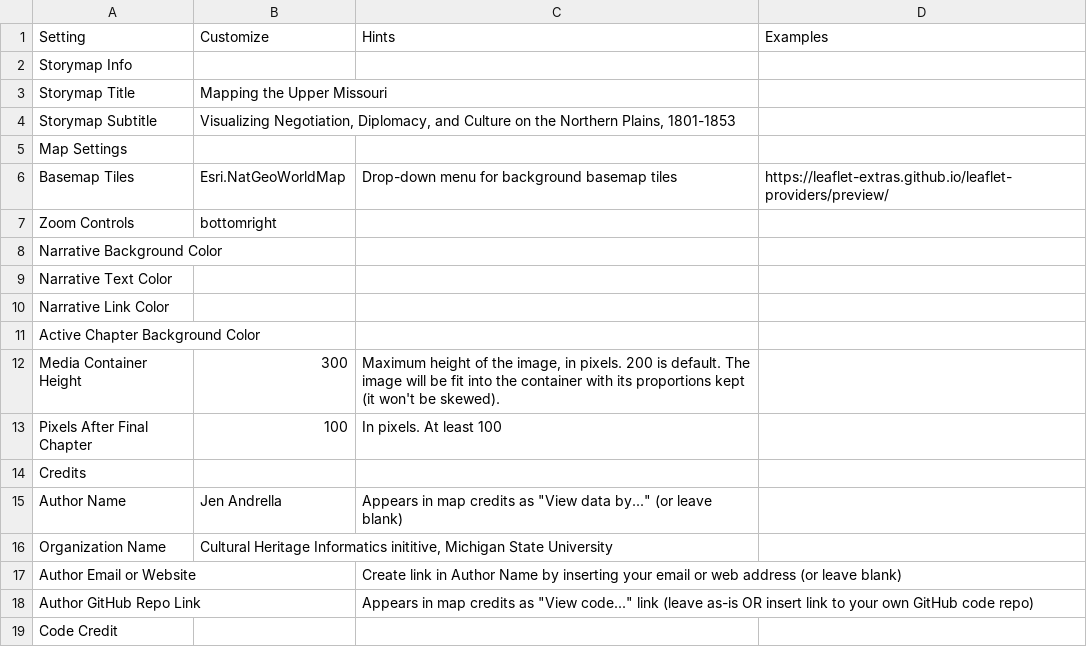
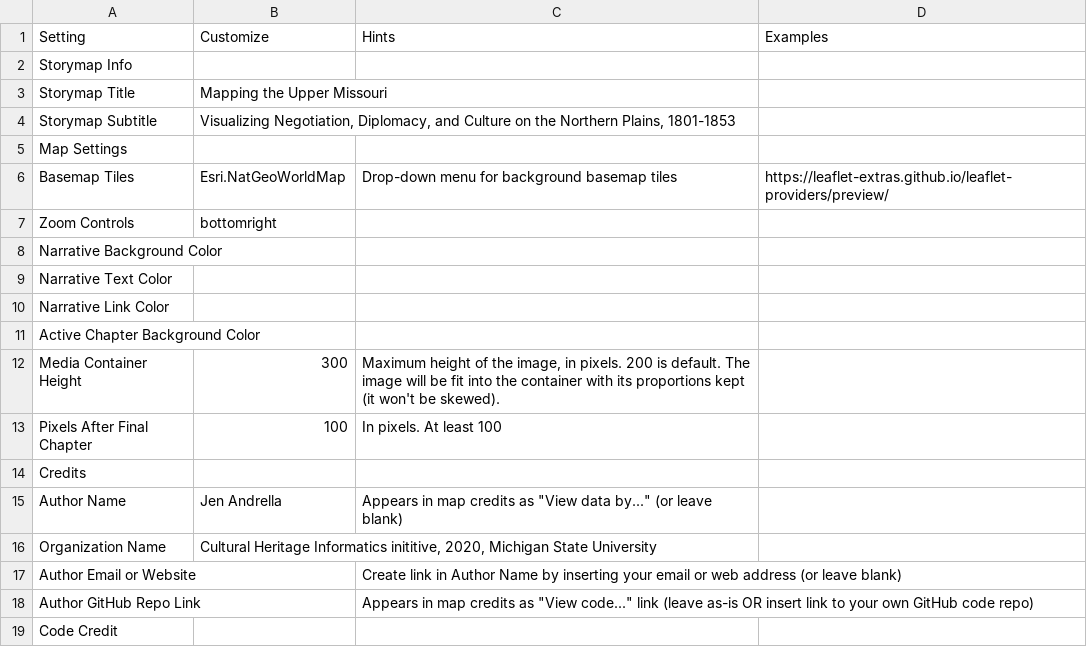
Before and after one commit to jandrel/uppermissouri, a CSV file: csv/Options.csv, drawn as a sheet.

Commit message:
Update Options.csv

```diff
--- a/csv/Options.csv
+++ b/csv/Options.csv
@@ -15,3 +15,3 @@ Credits,,,
 Author Name,Jen Andrella,"Appears in map credits as ""View data by..."" (or leave blank)",
-Organization Name,"Cultural Heritage Informatics inititive, Michigan State University",,
+Organization Name,"Cultural Heritage Informatics inititive, 2020, Michigan State University",,
 Author Email or Website,,Create link in Author Name by inserting your email or web address (or leave blank),
```
